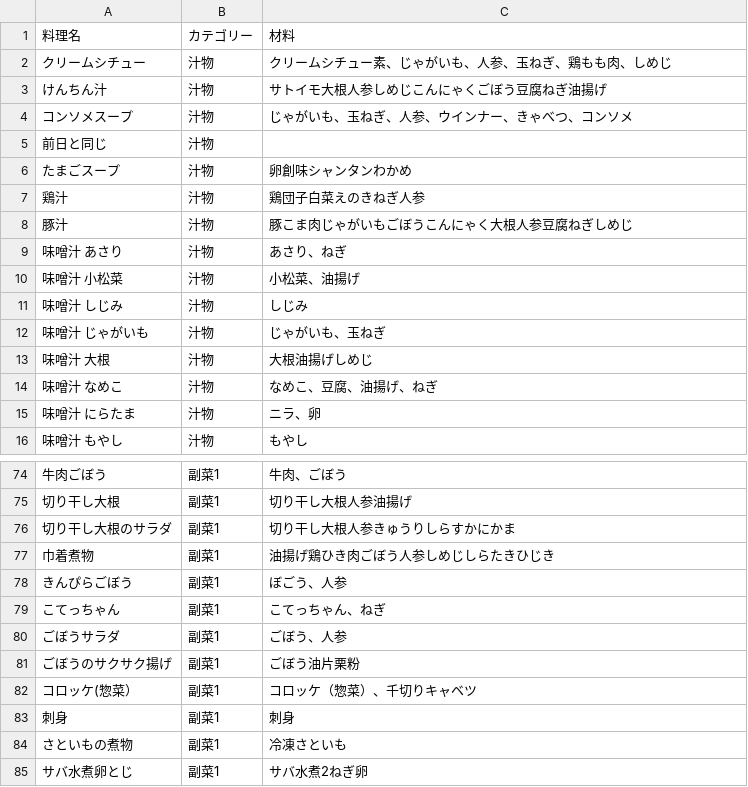
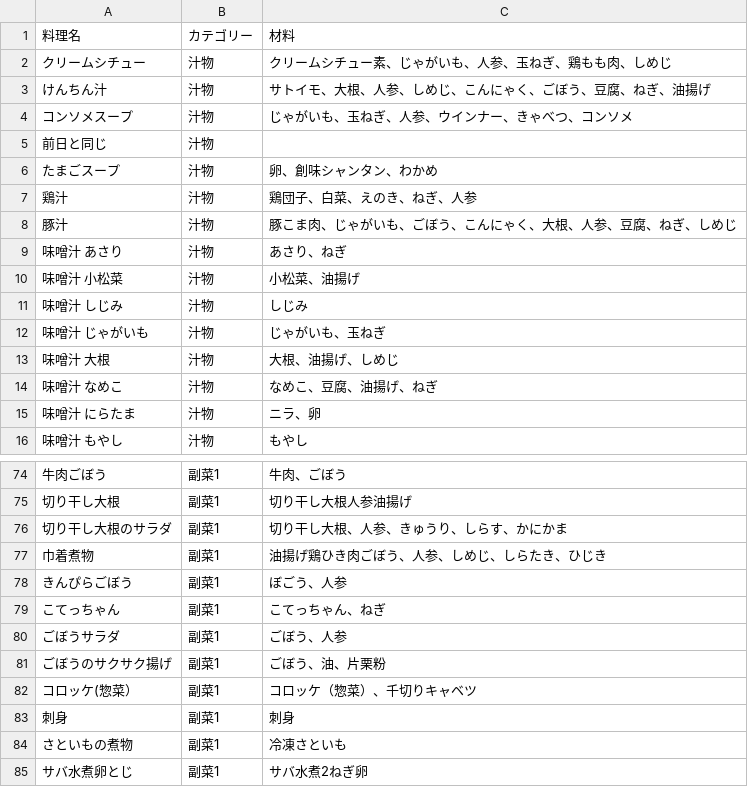
Before and after one commit to daimilk-lgtm/kondake, a CSV file: menu.csv, drawn as a sheet; only a part is shown, gaps mark what is left out.

Commit message:
Update menu.csv

```diff
--- a/menu.csv
+++ b/menu.csv
@@ -2,8 +2,8 @@
 クリームシチュー,汁物,クリームシチュー素、じゃがいも、人参、玉ねぎ、鶏もも肉、しめじ
-けんちん汁,汁物,サトイモ大根人参しめじこんにゃくごぼう豆腐ねぎ油揚げ
+けんちん汁,汁物,サトイモ、大根、人参、しめじ、こんにゃく、ごぼう、豆腐、ねぎ、油揚げ
 コンソメスープ,汁物,じゃがいも、玉ねぎ、人参、ウインナー、きゃべつ、コンソメ
 前日と同じ,汁物,
-たまごスープ,汁物,卵創味シャンタンわかめ
-鶏汁,汁物,鶏団子白菜えのきねぎ人参
-豚汁,汁物,豚こま肉じゃがいもごぼうこんにゃく大根人参豆腐ねぎしめじ
+たまごスープ,汁物,卵、創味シャンタン、わかめ
+鶏汁,汁物,鶏団子、白菜、えのき、ねぎ、人参
+豚汁,汁物,豚こま肉、じゃがいも、ごぼう、こんにゃく、大根、人参、豆腐、ねぎ、しめじ
 味噌汁　あさり,汁物,あさり、ねぎ
@@ -12,3 +12,3 @@
 味噌汁　じゃがいも,汁物,じゃがいも、玉ねぎ
-味噌汁　大根,汁物,大根油揚げしめじ
+味噌汁　大根,汁物,大根、油揚げ、しめじ
 味噌汁　なめこ,汁物,なめこ、豆腐、油揚げ、ねぎ
@@ -75,4 +75,4 @@
 切り干し大根,副菜1,切り干し大根人参油揚げ
-切り干し大根のサラダ,副菜1,切り干し大根人参きゅうりしらすかにかま
-巾着煮物,副菜1,油揚げ鶏ひき肉ごぼう人参しめじしらたきひじき
+切り干し大根のサラダ,副菜1,切り干し大根、人参、きゅうり、しらす、かにかま
+巾着煮物,副菜1,油揚げ鶏ひき肉ごぼう、人参、しめじ、しらたき、ひじき
 きんぴらごぼう,副菜1,ぼごう、人参
@@ -80,3 +80,3 @@
 ごぼうサラダ,副菜1,ごぼう、人参
-ごぼうのサクサク揚げ,副菜1,ごぼう油片栗粉
+ごぼうのサクサク揚げ,副菜1,ごぼう、油、片栗粉
 コロッケ(惣菜）,副菜1,コロッケ（惣菜）、千切りキャベツ
```
